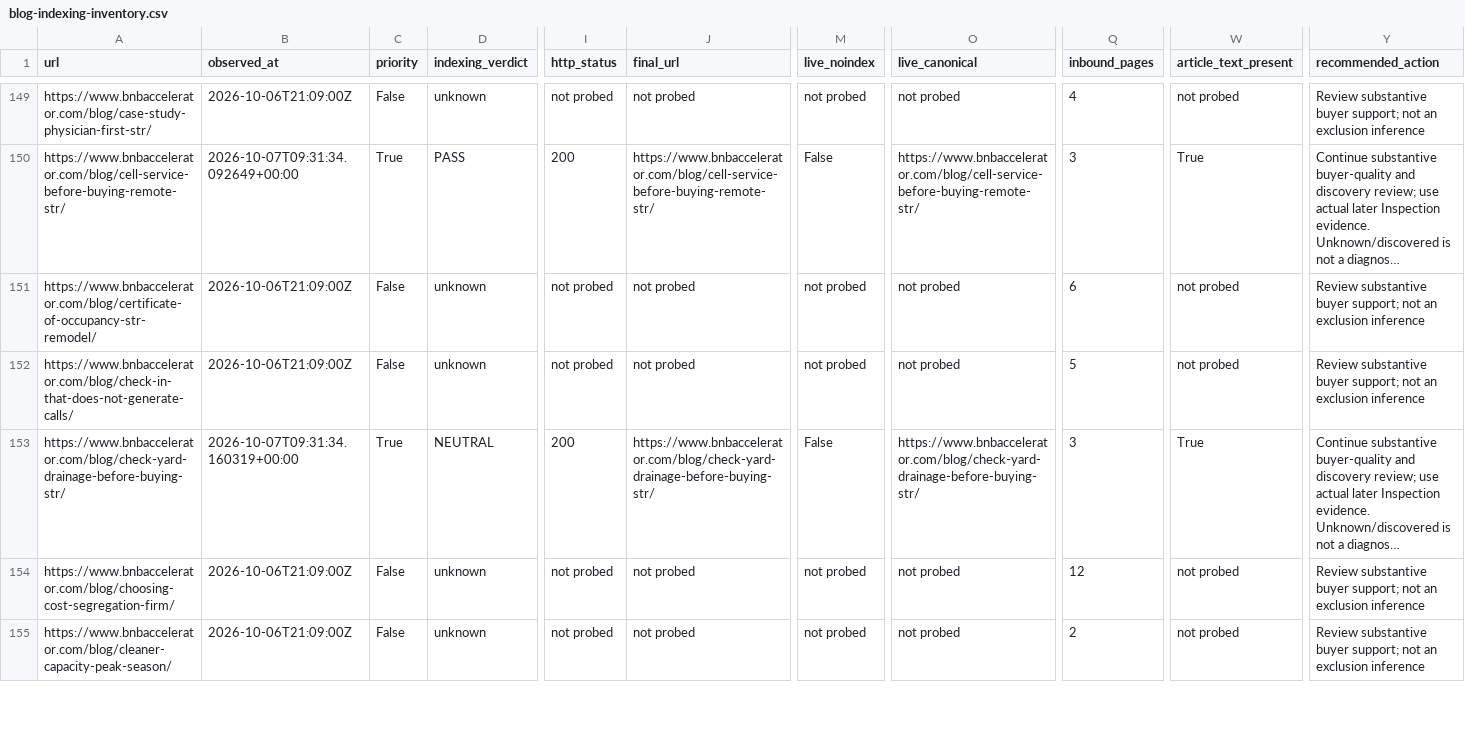
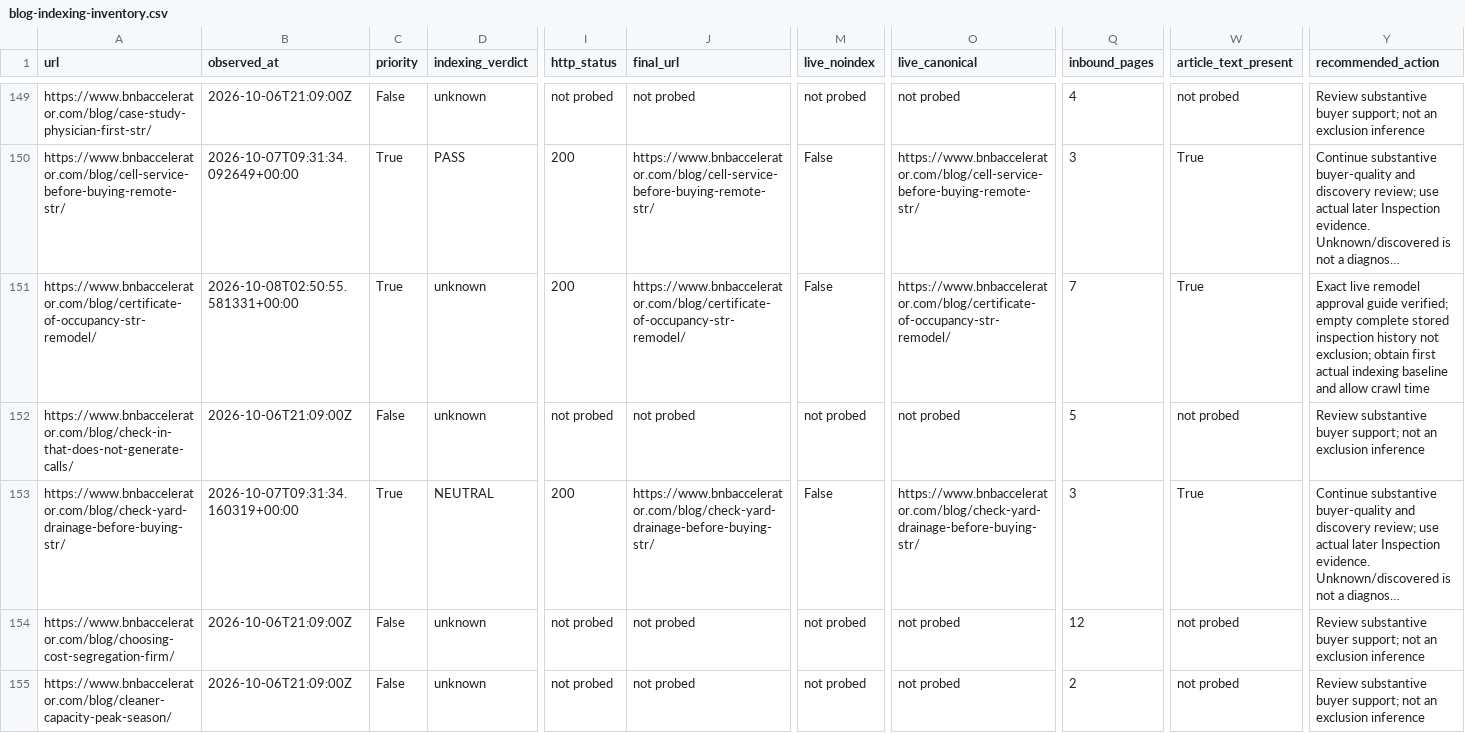
Before and after one commit to drconnorrobertson/bnb-accelerator-site, a CSV file: _gen/blog-indexing-inventory.csv, drawn as a sheet; only a part is shown, gaps mark what is left out; long unchanged cells end in …; the diff names each change by its address in the sheet, - before the commit and + after, or states it on an @@ line.

Commit message:
Record verified remodel approval guide evidence

```diff
--- a/_gen/blog-indexing-inventory.csv
+++ b/_gen/blog-indexing-inventory.csv
-B151 (observed_at): 2026-10-06T21:09:00Z
+B151 (observed_at): 2026-10-08T02:50:55.581331+00:00
-C151 (priority): False
+C151 (priority): True
-I151 (http_status): not probed
+I151 (http_status): 200
-J151 (final_url): not probed
+J151 (final_url): https://www.bnbaccelerator.com/blog/certificate-of-occupancy-str-remodel/
-M151 (live_noindex): not probed
+M151 (live_noindex): False
-O151 (live_canonical): not probed
+O151 (live_canonical): https://www.bnbaccelerator.com/blog/certificate-of-occupancy-str-remodel/
-Q151 (inbound_pages): 6
+Q151 (inbound_pages): 7
-W151 (article_text_present): not probed
+W151 (article_text_present): True
-Y151 (recommended_action): Review substantive buyer support; not an exclusion inference
+Y151 (recommended_action): Exact live remodel approval guide verified; empty complete stored inspection history not exclusion; obtain first actual indexing baseline and allow crawl time
```
Also changed, not shown: 4 other files.
